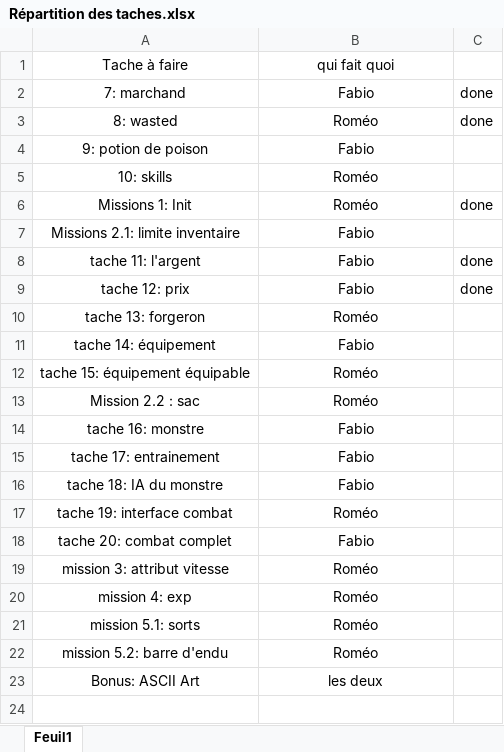
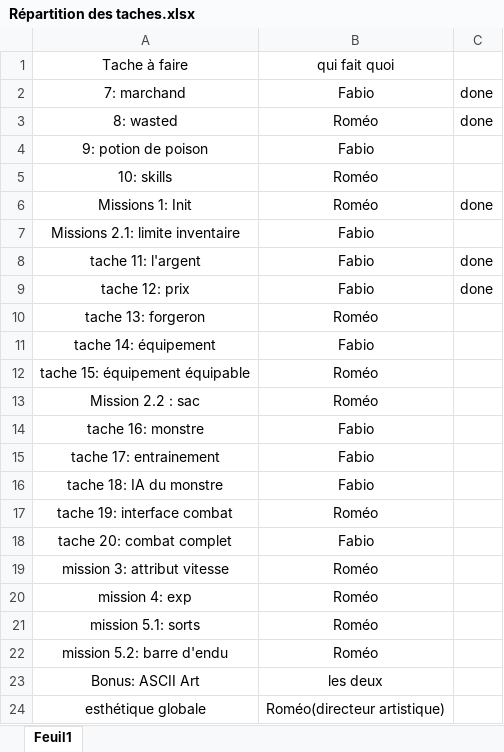
Before and after one commit to Fabibi47/Vincentelli-Sanchez-red, an Excel workbook: docs/Répartition des taches.xlsx, sheet Feuil1, drawn as a sheet; values as stored, in another font and other column widths than the file's, no borders; the diff names each change by its address in the sheet, - before the commit and + after, or states it on an @@ line.

```diff
--- a/docs/Répartition des taches.xlsx (sheet Feuil1)
+++ b/docs/Répartition des taches.xlsx (sheet Feuil1)
+row 24: esthétique globale | Roméo(directeur artistique)
```
Also changed, not shown: 8 other files.
